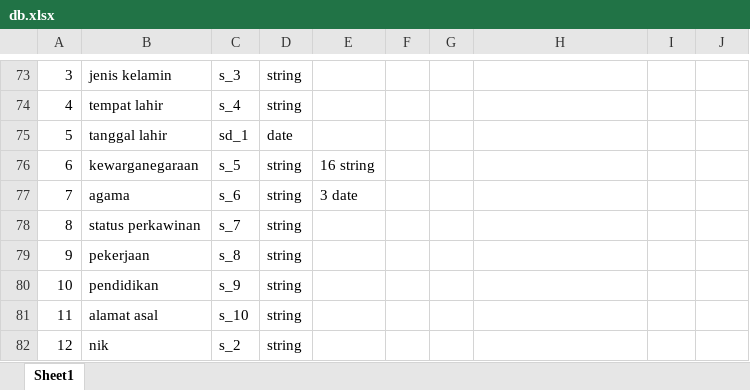
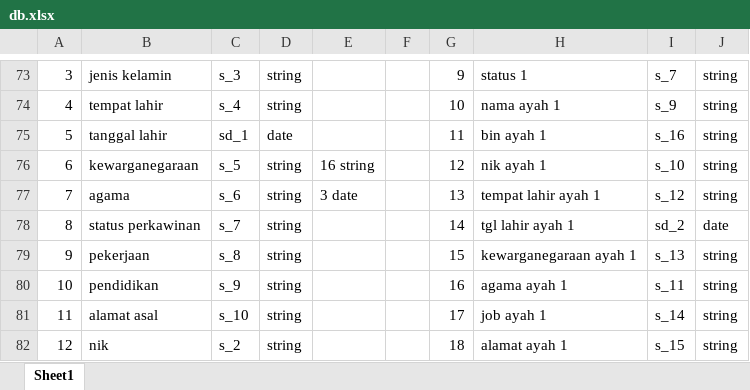
Before and after one commit to roy613/desa, an Excel workbook: db.xlsx, sheet Sheet1, drawn as a sheet; only a part is shown, gaps mark what is left out; values as stored, in another font and other column widths than the file's, no borders; the diff covers the shown part only; the diff names each change by its address in the sheet, - before the commit and + after, or states it on an @@ line.

```diff
--- a/db.xlsx (sheet Sheet1)
+++ b/db.xlsx (sheet Sheet1)
-G73: (empty)
+G73: 9
-H73: (empty)
+H73: status 1
-I73: (empty)
+I73: s_7
-J73:J77: (empty)
+J73:J77: string
-G74: (empty)
+G74: 10
-H74: (empty)
+H74: nama ayah 1
-I74: (empty)
+I74: s_9
-G75: (empty)
+G75: 11
-H75: (empty)
+H75: bin ayah 1
-I75: (empty)
+I75: s_16
-G76: (empty)
+G76: 12
-H76: (empty)
+H76: nik ayah 1
-I76: (empty)
+I76: s_10
-G77: (empty)
+G77: 13
-H77: (empty)
+H77: tempat lahir ayah 1
-I77: (empty)
+I77: s_12
-G78: (empty)
+G78: 14
-H78: (empty)
+H78: tgl lahir ayah 1
-I78: (empty)
+I78: sd_2
-J78: (empty)
+J78: date
-G79: (empty)
+G79: 15
-H79: (empty)
+H79: kewarganegaraan ayah 1
-I79: (empty)
+I79: s_13
-J79:J82: (empty)
+J79:J82: string
-G80: (empty)
+G80: 16
-H80: (empty)
+H80: agama ayah 1
-I80: (empty)
+I80: s_11
-G81: (empty)
+G81: 17
-H81: (empty)
+H81: job ayah 1
-I81: (empty)
+I81: s_14
-G82: (empty)
+G82: 18
-H82: (empty)
+H82: alamat ayah 1
-I82: (empty)
+I82: s_15
```
Also changed, not shown: 18 added rows, 2 removed rows, 121 edited cells and cell formats elsewhere in this sheet, 34 other files.
